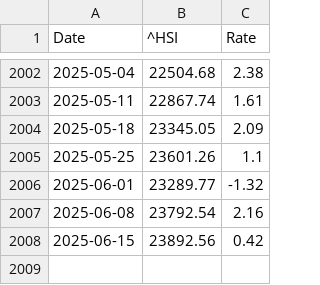
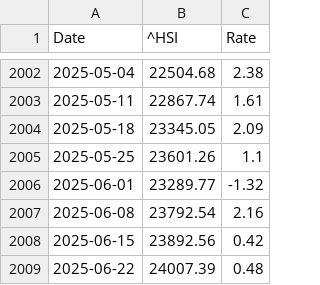
Before and after one commit to LuckyCurve/principles-of-economics, a CSV file: data/csv/hsi_weekly_change.csv, drawn as a sheet; only a part is shown, gaps mark what is left out.

```diff
--- a/data/csv/hsi_weekly_change.csv
+++ b/data/csv/hsi_weekly_change.csv
@@ -2008 +2008,2 @@ Date,^HSI,Rate
 2025-06-15,23892.56,0.42
+2025-06-22,24007.39,0.48
```
Also changed, not shown: data/csv/hsi_annual_change.csv, data/csv/nasdaq_annual_change.csv, 6 other files.
